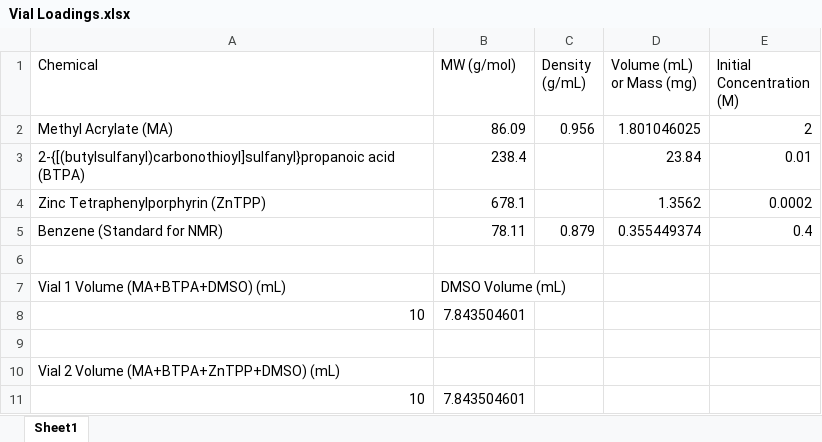
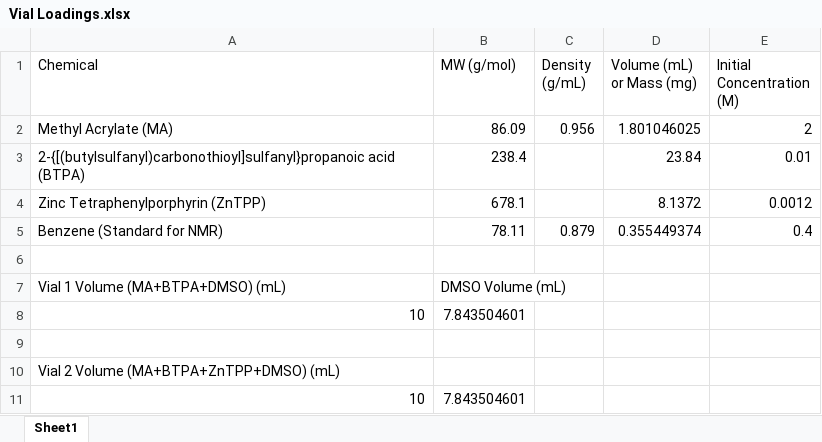
Before and after one commit to alexbentley22/Automated_Synthesis_Alex, an Excel workbook: runs/runs/AB_Runs/AB_replicating_DW2_14/Vial Loadings.xlsx, sheet Sheet1, drawn as a sheet; values as stored, in another font and other column widths than the file's, no borders; the diff names each change by its address in the sheet, - before the commit and + after, or states it on an @@ line.

Commit message:
Vial loading update

```diff
--- a/runs/runs/AB_Runs/AB_replicating_DW2_14/Vial Loadings.xlsx (sheet Sheet1)
+++ b/runs/runs/AB_Runs/AB_replicating_DW2_14/Vial Loadings.xlsx (sheet Sheet1)
-D4 (Volume (mL) or Mass (mg)): 1.3562
+D4 (Volume (mL) or Mass (mg)): 8.1372
-E4 (Initial Concentration (M)): 0.0002
+E4 (Initial Concentration (M)): 0.0012
```
